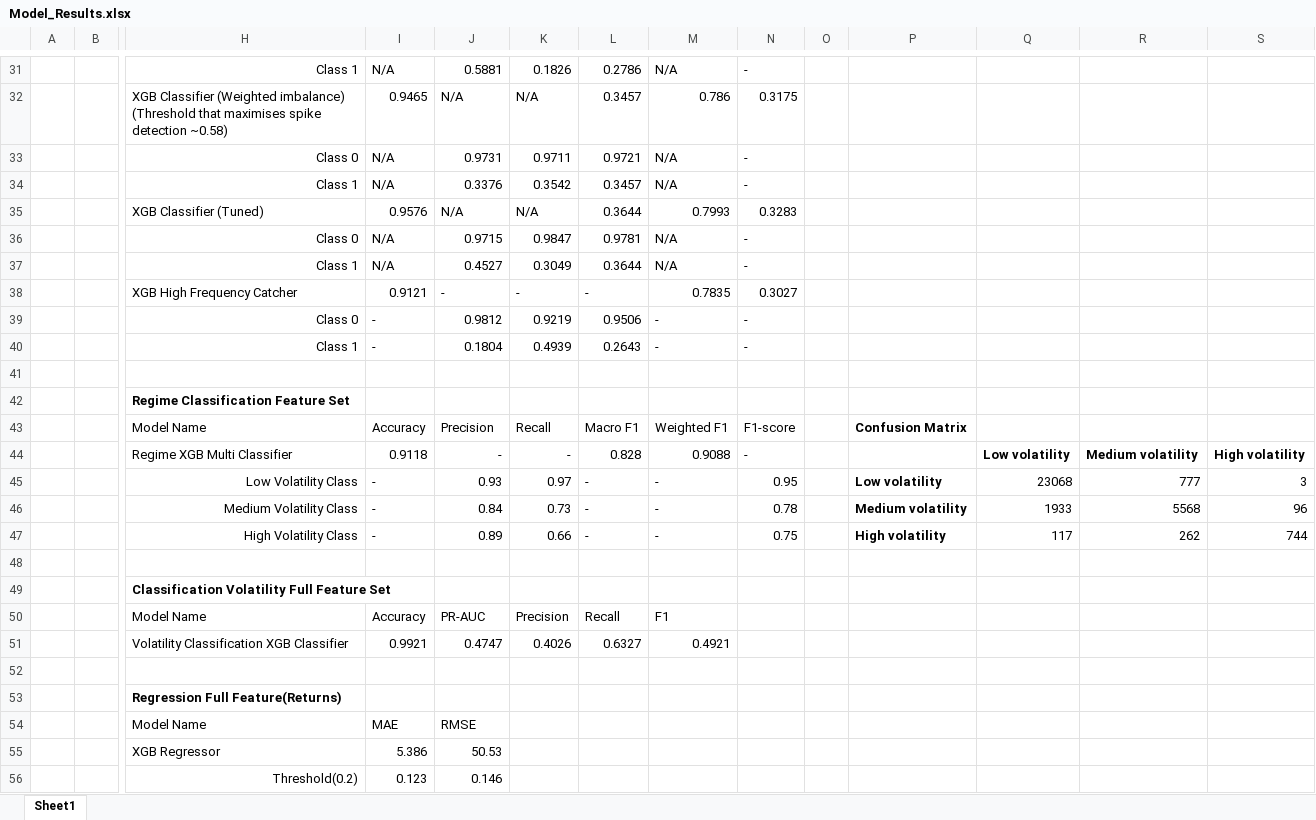
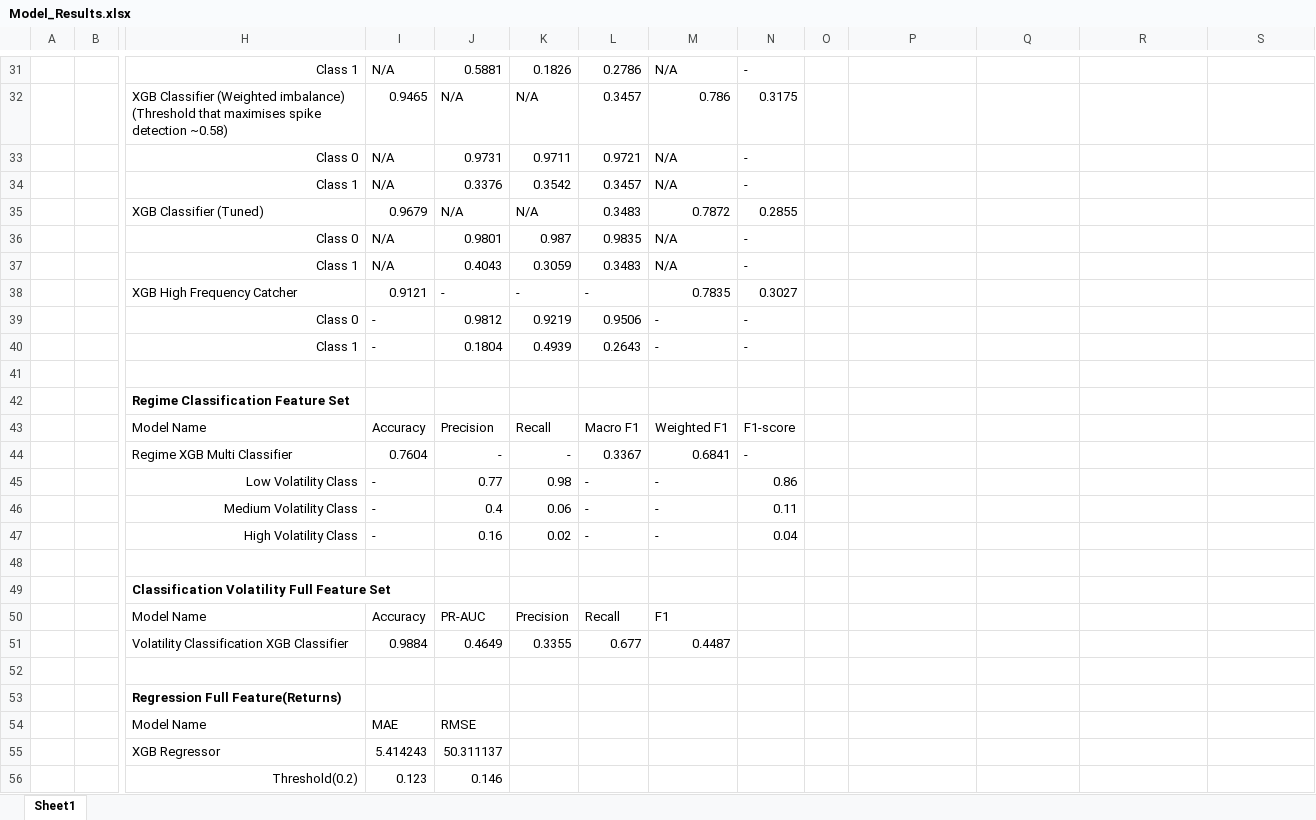
Before and after one commit to Drnf29/grid-frequency-imbalance-price-prediction, an Excel workbook: Result Tables/Model_Results.xlsx, sheet Sheet1, drawn as a sheet; only a part is shown, gaps mark what is left out; values as stored, in another font and other column widths than the file's, no borders; table styles not drawn; removed rows and columns are numbered as before the commit, all else as after; rows hold the shown columns only; the diff covers the shown part only; the diff names each change by its address in the sheet, - before the commit and + after, or states it on an @@ line.

```diff
--- a/Result Tables/Model_Results.xlsx (sheet Sheet1)
+++ b/Result Tables/Model_Results.xlsx (sheet Sheet1)
-row 35:  |  | XGB Classifier (Tuned) | 0.9576 | N/A | N/A | 0.3644 | 0.7993 | 0.3283
+row 35:  |  | XGB Classifier (Tuned) | 0.9679 | N/A | N/A | 0.3483 | 0.7872 | 0.2855
-J36: 0.9715
+J36: 0.9801
-K36: 0.9847
+K36: 0.987
-L36: 0.9781
+L36: 0.9835
-J37: 0.4527
+J37: 0.4043
-K37: 0.3049
+K37: 0.3059
-L37: 0.3644
+L37: 0.3483
-P43: Confusion Matrix
+P43: (empty)
-row 44:  |  | Regime XGB Multi Classifier | 0.9118 | - | - | 0.828 | 0.9088 | - |  |  | Low volatility | Medium volatility | High volatility
-row 45:  |  | Low Volatility Class | - | 0.93 | 0.97 | - | - | 0.95 |  | Low volatility | 23068 | 777 | 3
-row 46:  |  | Medium Volatility Class | - | 0.84 | 0.73 | - | - | 0.78 |  | Medium volatility | 1933 | 5568 | 96
-row 47:  |  | High Volatility Class | - | 0.89 | 0.66 | - | - | 0.75 |  | High volatility | 117 | 262 | 744
+row 44:  |  | Regime XGB Multi Classifier | 0.7604 | - | - | 0.3367 | 0.6841 | -
+row 45:  |  | Low Volatility Class | - | 0.77 | 0.98 | - | - | 0.86
+row 46:  |  | Medium Volatility Class | - | 0.4 | 0.06 | - | - | 0.11
+row 47:  |  | High Volatility Class | - | 0.16 | 0.02 | - | - | 0.04
-row 51:  |  | Volatility Classification XGB Classifier | 0.9921 | 0.4747 | 0.4026 | 0.6327 | 0.4921
+row 51:  |  | Volatility Classification XGB Classifier | 0.9884 | 0.4649 | 0.3355 | 0.677 | 0.4487
-row 55:  |  | XGB Regressor | 5.386 | 50.53
+row 55:  |  | XGB Regressor | 5.414243 | 50.311137
```
Also changed, not shown: 8 added rows, 8 removed rows and 28 edited cells elsewhere in this sheet, Result Tables/Ablation_Temporal_Results.xlsx, 45 other files.
